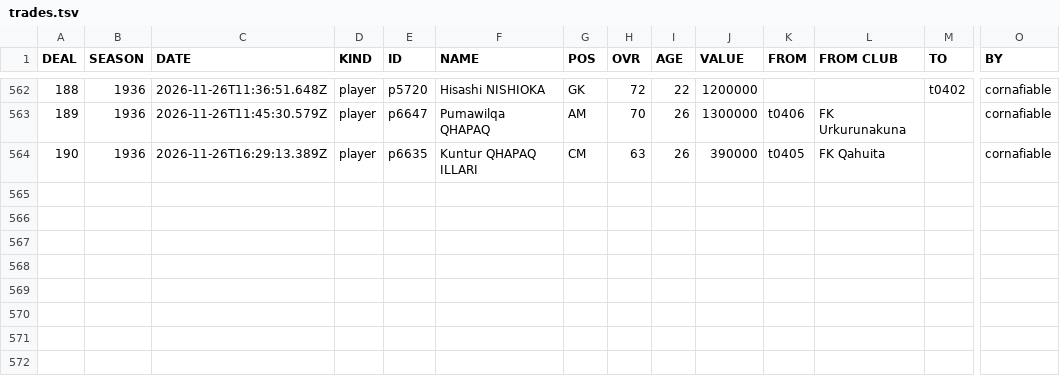
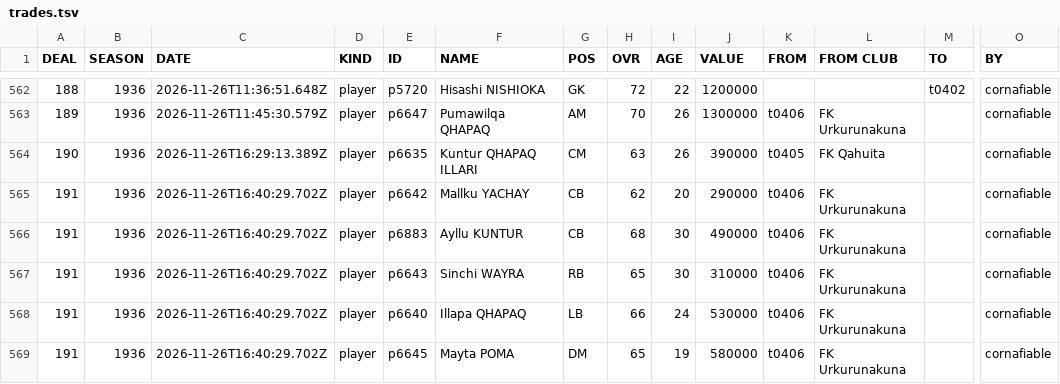
Before and after one commit to auroruse/avium-football-engine, a TSV file: public/avium/pstats/trades.tsv, drawn as a sheet; only a part is shown, gaps mark what is left out; rows hold the shown columns only; the diff names each change by its address in the sheet, - before the commit and + after, or states it on an @@ line.

```diff
--- a/public/avium/pstats/trades.tsv
+++ b/public/avium/pstats/trades.tsv
+row 565: 191 | 1936 | 2026-11-26T16:40:29.702Z | player | p6642 | Mallku YACHAY | CB | 62 | 20 | 290000 | t0406 | FK Urkurunakuna |  | cornafiable
+row 566: 191 | 1936 | 2026-11-26T16:40:29.702Z | player | p6883 | Ayllu KUNTUR | CB | 68 | 30 | 490000 | t0406 | FK Urkurunakuna |  | cornafiable
+row 567: 191 | 1936 | 2026-11-26T16:40:29.702Z | player | p6643 | Sinchi WAYRA | RB | 65 | 30 | 310000 | t0406 | FK Urkurunakuna |  | cornafiable
+row 568: 191 | 1936 | 2026-11-26T16:40:29.702Z | player | p6640 | Illapa QHAPAQ | LB | 66 | 24 | 530000 | t0406 | FK Urkurunakuna |  | cornafiable
+row 569: 191 | 1936 | 2026-11-26T16:40:29.702Z | player | p6645 | Mayta POMA | DM | 65 | 19 | 580000 | t0406 | FK Urkurunakuna |  | cornafiable
```
Also changed, not shown: src/presets/ANT.tsv, 2 other files.
